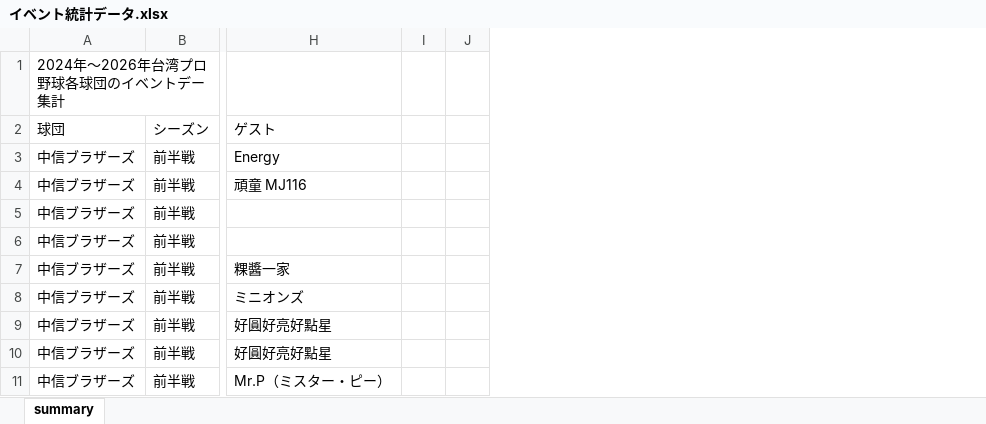
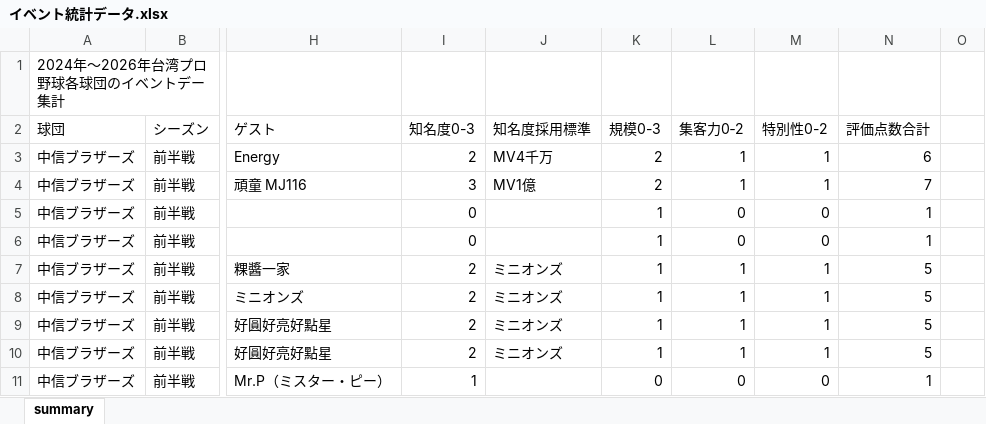
Before and after one commit to mason1129v/sotsuken, an Excel workbook: イベント統計データ.xlsx, sheet summary, drawn as a sheet; only a part is shown, gaps mark what is left out; values as stored, in another font and other column widths than the file's, no borders; table styles not drawn; removed rows and columns are numbered as before the commit, all else as after; the diff names each change by its address in the sheet, - before the commit and + after, or states it on an @@ line.

Commit message:
Add files via upload

```diff
--- a/イベント統計データ.xlsx (sheet summary)
+++ b/イベント統計データ.xlsx (sheet summary)
-column I, empty
+column I (知名度0-3), rows 3-11: 2 | 3 | 0 | 0 | 2 | 2 | 2 | 2 | 1
+column J (知名度採用標準), rows 3-10: MV4千万 | MV1億 |  |  | ミニオンズ | ミニオンズ | ミニオンズ | ミニオンズ
+column K (規模0-3), rows 3-11: 2 | 2 | 1 | 1 | 1 | 1 | 1 | 1 | 0
+column L (集客力0‐2), rows 3-11: 1 | 1 | 0 | 0 | 1 | 1 | 1 | 1 | 0
+column M (特別性0-2), rows 3-11: 1 | 1 | 0 | 0 | 1 | 1 | 1 | 1 | 0
+column N (評価点数合計), rows 3-11: 6 | 7 | 1 | 1 | 5 | 5 | 5 | 5 | 1
```
